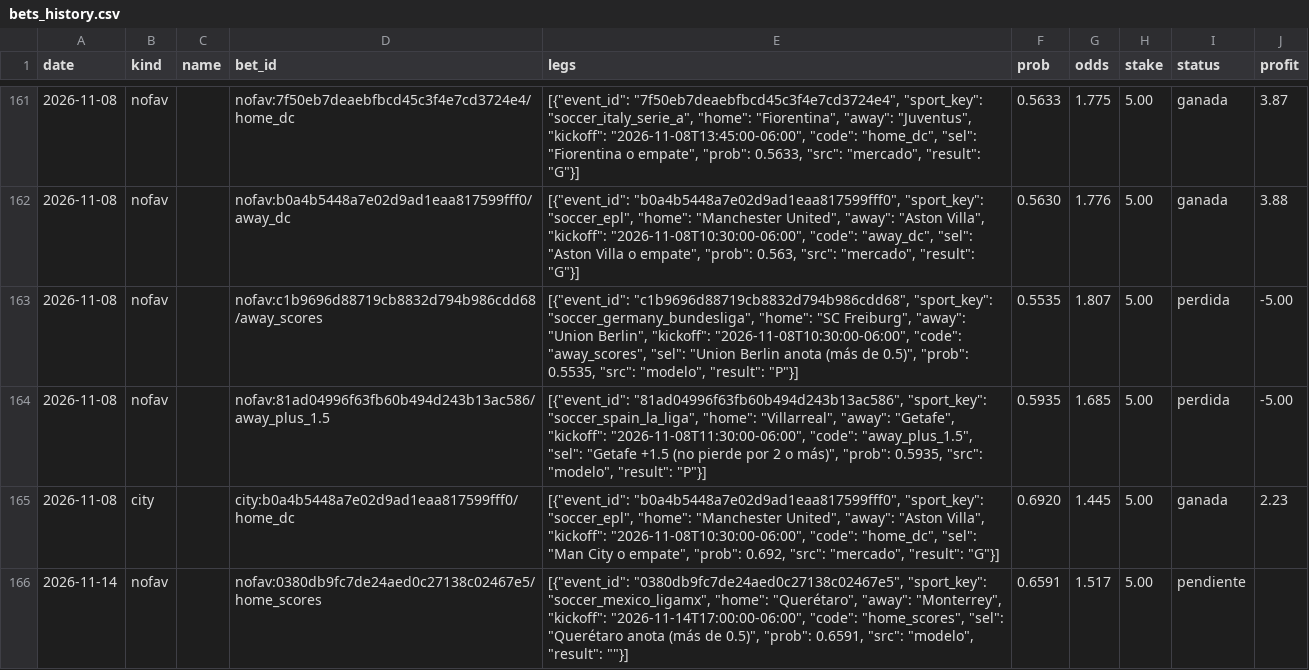
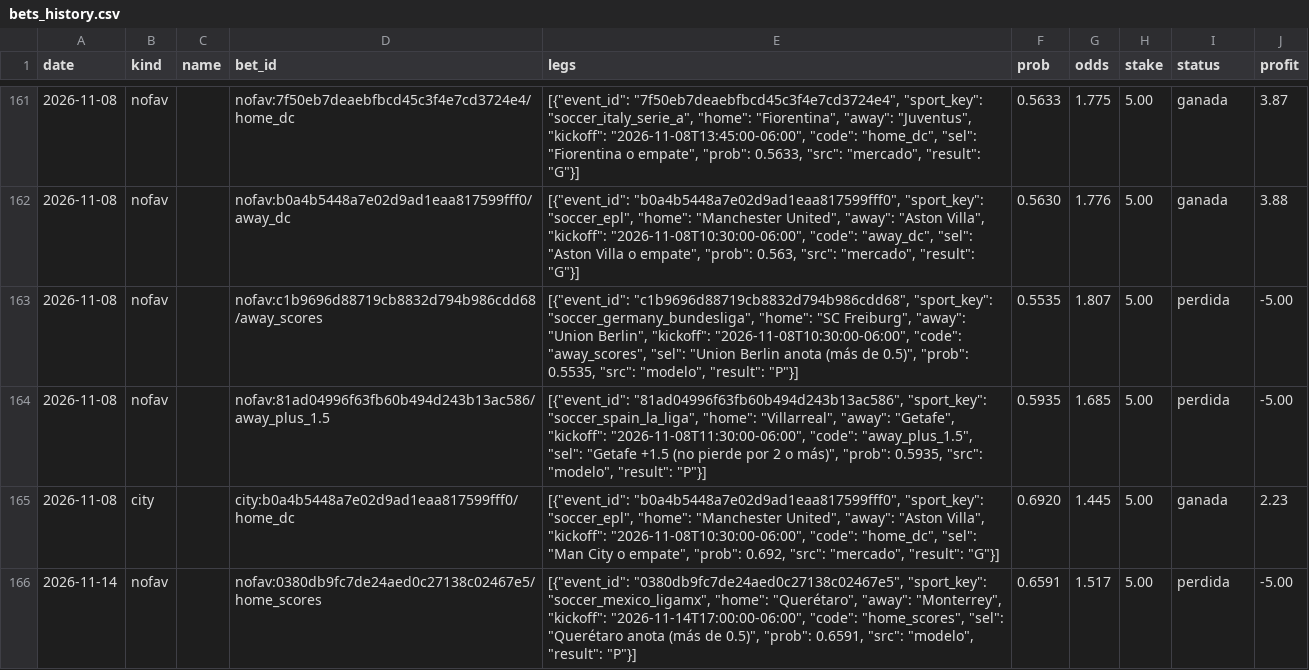
Before and after one commit to Ryojik-ser/value-betting, a CSV file: data/bets_history.csv, drawn as a sheet; only a part is shown, gaps mark what is left out.

```diff
--- a/data/bets_history.csv
+++ b/data/bets_history.csv
@@ -165,2 +165,2 @@ date,kind,name,bet_id,legs,prob,odds,stake,status,profit
 2026-11-08,city,,city:b0a4b5448a7e02d9ad1eaa817599fff0/home_dc,"[{""event_id"": ""b0a4b5448a7e02d9ad1eaa817599fff0"", ""sport_key"": ""soccer_epl"", ""home"": ""Manchester United"", ""away"": ""Aston Villa"", ""kickoff"": ""2026-11-08T10:30:00-06:00"", ""code"": ""home_dc"", ""sel"": ""Man City o empate"", ""prob"": 0.692, ""src"": ""mercado"", ""result"": ""G""}]",0.6920,1.445,5.00,ganada,2.23
-2026-11-14,nofav,,nofav:0380db9fc7de24aed0c27138c02467e5/home_scores,"[{""event_id"": ""0380db9fc7de24aed0c27138c02467e5"", ""sport_key"": ""soccer_mexico_ligamx"", ""home"": ""Querétaro"", ""away"": ""Monterrey"", ""kickoff"": ""2026-11-14T17:00:00-06:00"", ""code"": ""home_scores"", ""sel"": ""Querétaro anota (más de 0.5)"", ""prob"": 0.6591, ""src"": ""modelo"", ""result"": """"}]",0.6591,1.517,5.00,pendiente,
+2026-11-14,nofav,,nofav:0380db9fc7de24aed0c27138c02467e5/home_scores,"[{""event_id"": ""0380db9fc7de24aed0c27138c02467e5"", ""sport_key"": ""soccer_mexico_ligamx"", ""home"": ""Querétaro"", ""away"": ""Monterrey"", ""kickoff"": ""2026-11-14T17:00:00-06:00"", ""code"": ""home_scores"", ""sel"": ""Querétaro anota (más de 0.5)"", ""prob"": 0.6591, ""src"": ""modelo"", ""result"": ""P""}]",0.6591,1.517,5.00,perdida,-5.00
```
Also changed, not shown: data/picks_history.csv.
